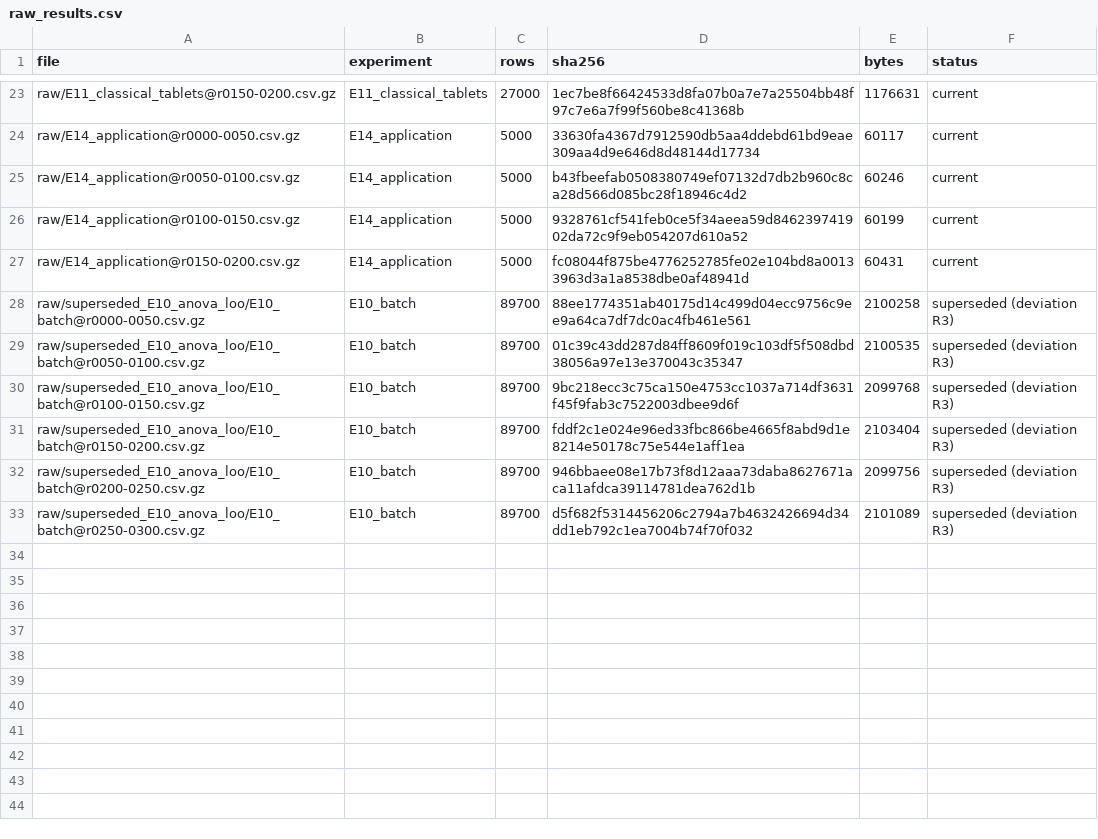
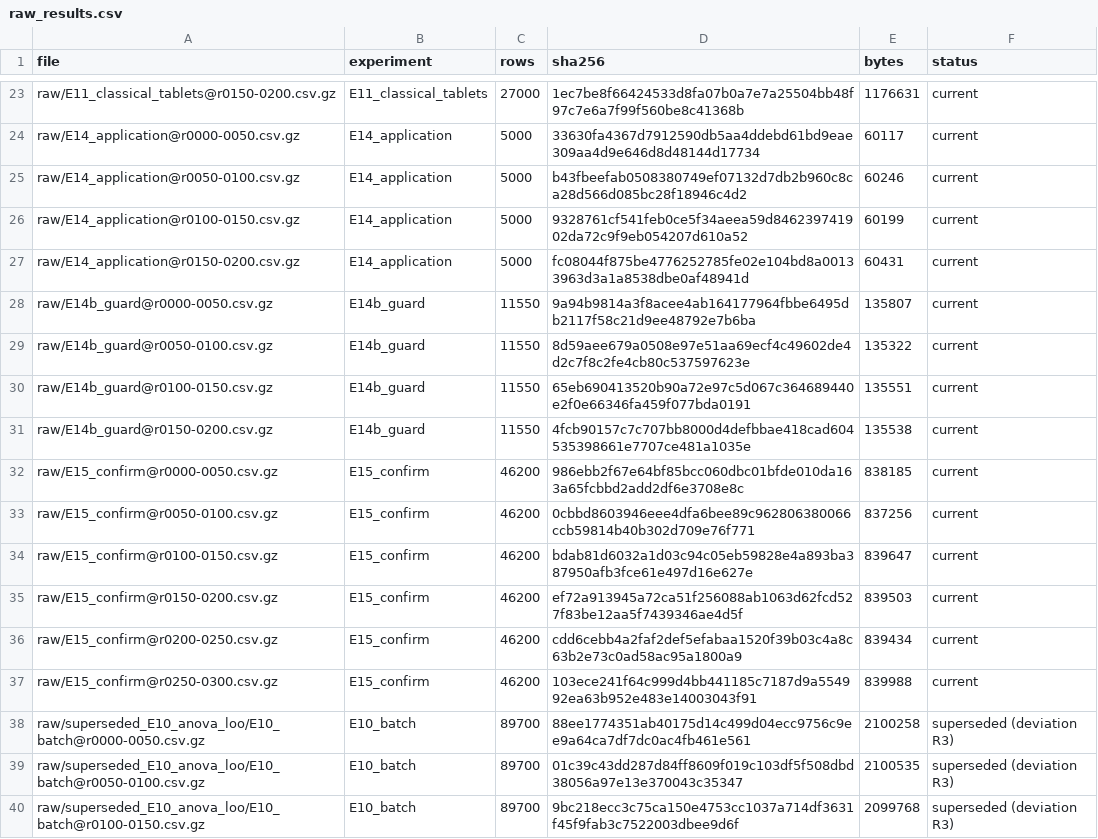
Before and after one commit to Bhargavteja-9779/rp_c_4, a CSV file: Reinforced_Research_Project/results/raw_results.csv, drawn as a sheet; only a part is shown, gaps mark what is left out; the shorter side is filled out with more unchanged rows.

```diff
--- a/Reinforced_Research_Project/results/raw_results.csv
+++ b/Reinforced_Research_Project/results/raw_results.csv
@@ -27,2 +27,12 @@ raw/E14_application@r0100-0150.csv.gz,E14_application,5000,9328761cf541feb0ce5f3
 raw/E14_application@r0150-0200.csv.gz,E14_application,5000,fc08044f875be4776252785fe02e104bd8a00133963d3a1a8538dbe0af48941d,60431,current
+raw/E14b_guard@r0000-0050.csv.gz,E14b_guard,11550,9a94b9814a3f8acee4ab164177964fbbe6495db2117f58c21d9ee48792e7b6ba,135807,current
+raw/E14b_guard@r0050-0100.csv.gz,E14b_guard,11550,8d59aee679a0508e97e51aa69ecf4c49602de4d2c7f8c2fe4cb80c537597623e,135322,current
+raw/E14b_guard@r0100-0150.csv.gz,E14b_guard,11550,65eb690413520b90a72e97c5d067c364689440e2f0e66346fa459f077bda0191,135551,current
+raw/E14b_guard@r0150-0200.csv.gz,E14b_guard,11550,4fcb90157c7c707bb8000d4defbbae418cad604535398661e7707ce481a1035e,135538,current
+raw/E15_confirm@r0000-0050.csv.gz,E15_confirm,46200,986ebb2f67e64bf85bcc060dbc01bfde010da163a65fcbbd2add2df6e3708e8c,838185,current
+raw/E15_confirm@r0050-0100.csv.gz,E15_confirm,46200,0cbbd8603946eee4dfa6bee89c962806380066ccb59814b40b302d709e76f771,837256,current
+raw/E15_confirm@r0100-0150.csv.gz,E15_confirm,46200,bdab81d6032a1d03c94c05eb59828e4a893ba387950afb3fce61e497d16e627e,839647,current
+raw/E15_confirm@r0150-0200.csv.gz,E15_confirm,46200,ef72a913945a72ca51f256088ab1063d62fcd527f83be12aa5f7439346ae4d5f,839503,current
+raw/E15_confirm@r0200-0250.csv.gz,E15_confirm,46200,cdd6cebb4a2faf2def5efabaa1520f39b03c4a8c63b2e73c0ad58ac95a1800a9,839434,current
+raw/E15_confirm@r0250-0300.csv.gz,E15_confirm,46200,103ece241f64c999d4bb441185c7187d9a554992ea63b952e483e14003043f91,839988,current
 raw/superseded_E10_anova_loo/E10_batch@r0000-0050.csv.gz,E10_batch,89700,88ee1774351ab40175d14c499d04ecc9756c9ee9a64ca7df7dc0ac4fb461e561,2100258,superseded (deviation R3)
```
Also changed, not shown: 3 other files.
